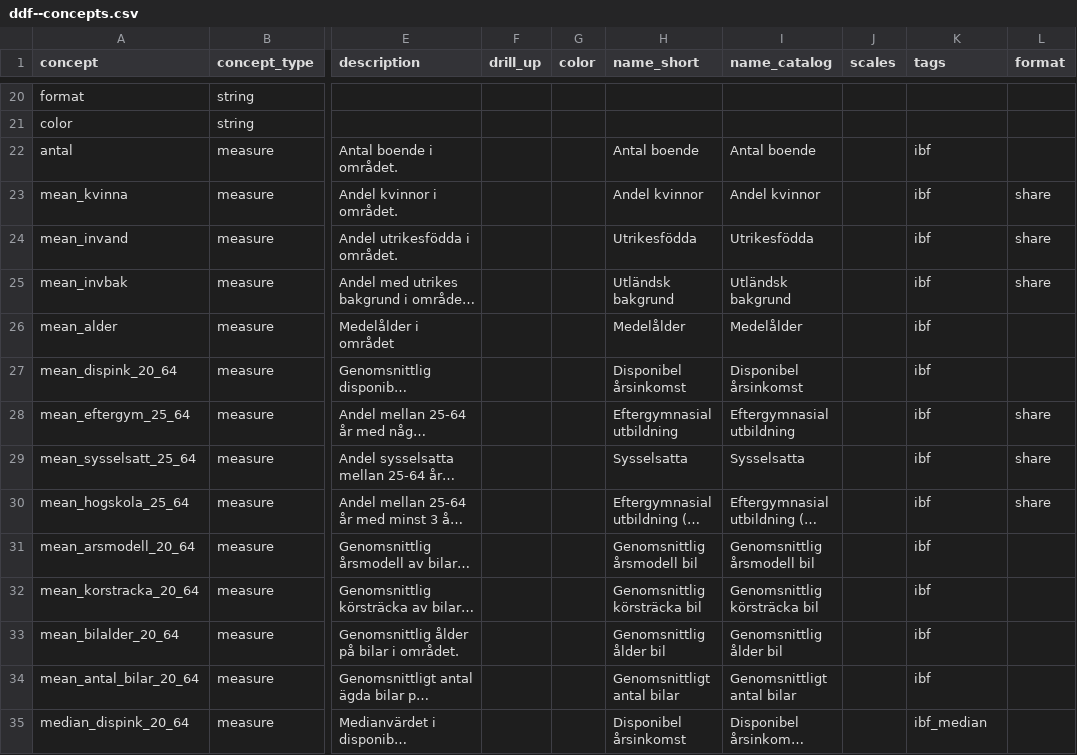
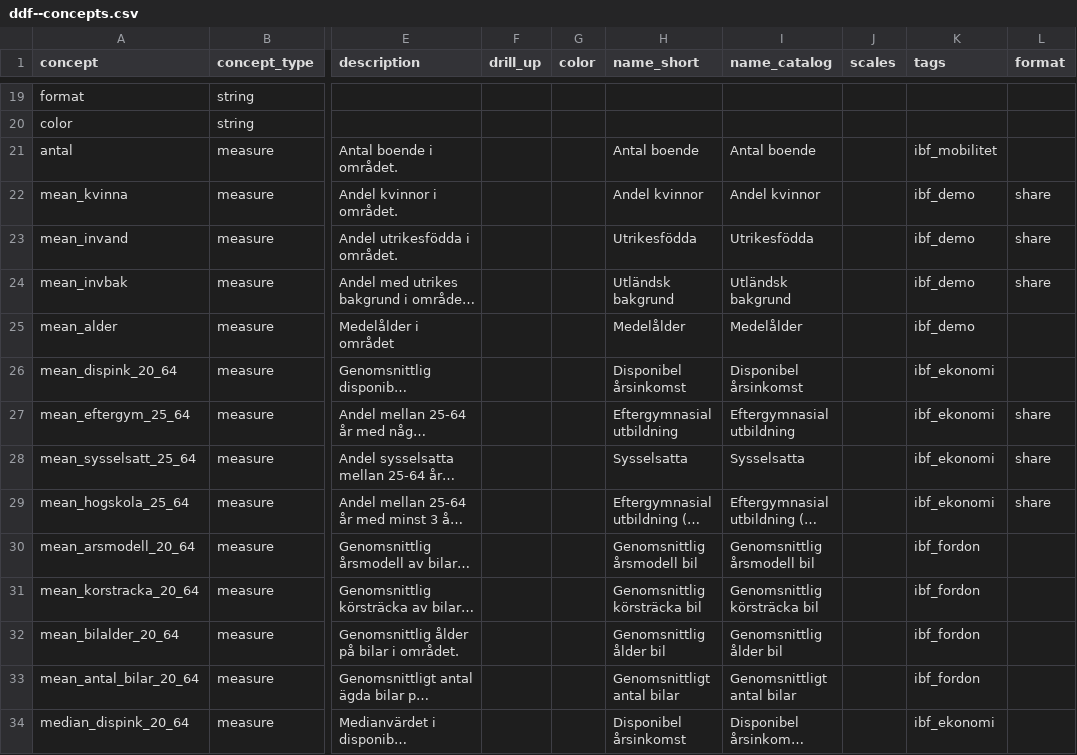
Before and after one commit to open-numbers/ddf--ibfuu--healthatlas, a CSV file: ddf--concepts.csv, drawn as a sheet; only a part is shown, gaps mark what is left out; long unchanged cells end in …; addresses are those after the commit; the diff covers the shown part only; the diff names each change by its address in the sheet, - before the commit and + after, or states it on an @@ line.

```diff
--- a/ddf--concepts.csv
+++ b/ddf--concepts.csv
-K21 (tags): ibf
+K21 (tags): ibf_mobilitet
-K22:K25 (tags): ibf
+K22:K25 (tags): ibf_demo
-K26:K29 (tags): ibf
+K26:K29 (tags): ibf_ekonomi
-K30:K33 (tags): ibf
+K30:K33 (tags): ibf_fordon
-K34 (tags): ibf_median
+K34 (tags): ibf_ekonomi
```
Also changed, not shown: 6 added rows, 5 removed rows and 3 edited cells elsewhere in this file, 19 other files.
